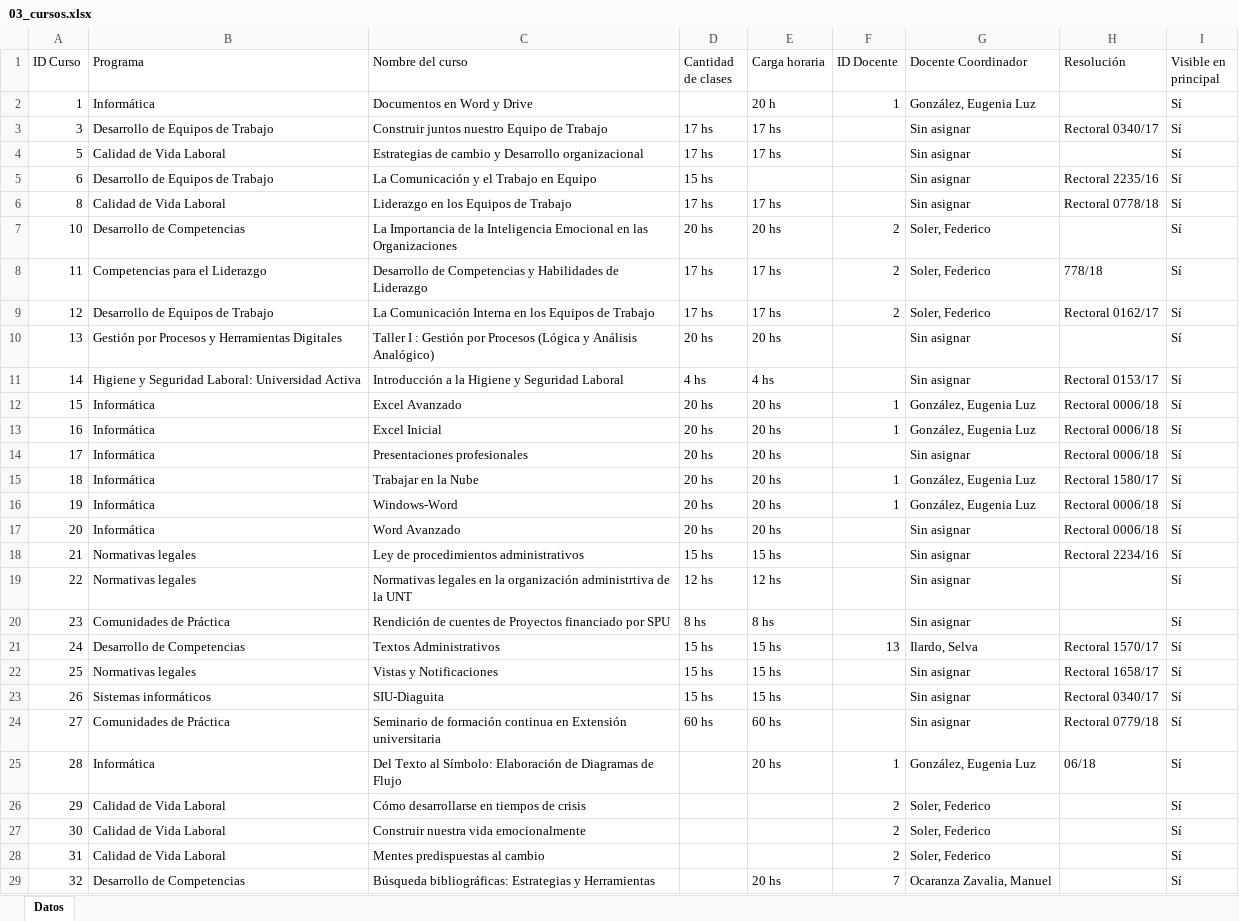
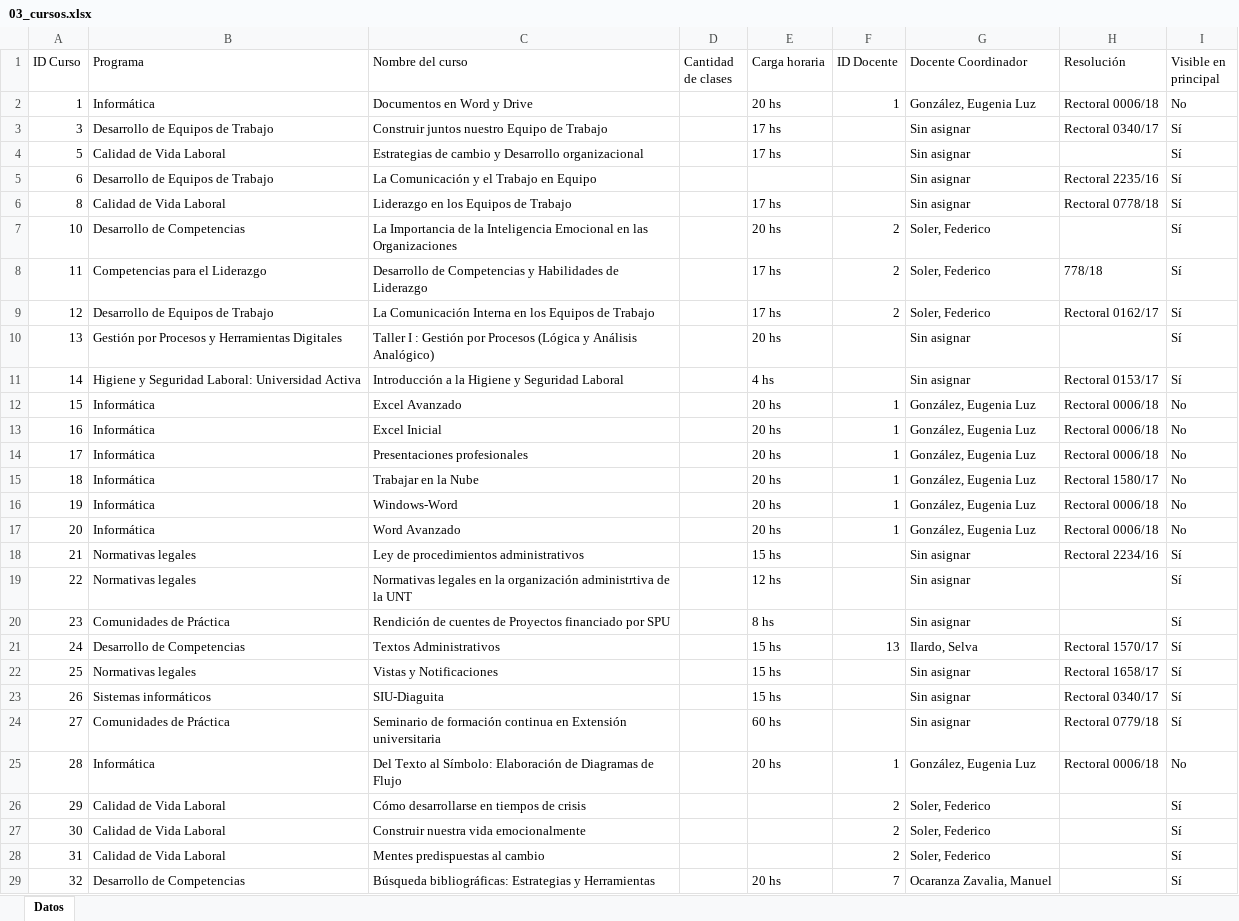
Before and after one commit to eugeluz/siga-unt, an Excel workbook: SIGA-Backup/03_cursos.xlsx, sheet Datos, drawn as a sheet; only a part is shown; values as stored, in another font and other column widths than the file's, no borders; the diff covers the shown part only; the diff names each change by its address in the sheet, - before the commit and + after, or states it on an @@ line.

```diff
--- a/SIGA-Backup/03_cursos.xlsx (sheet Datos)
+++ b/SIGA-Backup/03_cursos.xlsx (sheet Datos)
-E2 (Carga horaria): 20 h
+E2 (Carga horaria): 20 hs
-H2 (Resolución): (empty)
+H2 (Resolución): Rectoral 0006/18
-I2 (Visible en principal): Sí
+I2 (Visible en principal): No
-D3:D4 (Cantidad de clases): 17 hs
+D3:D4 (Cantidad de clases): (empty)
-D5 (Cantidad de clases): 15 hs
+D5 (Cantidad de clases): (empty)
-D6 (Cantidad de clases): 17 hs
+D6 (Cantidad de clases): (empty)
-D7 (Cantidad de clases): 20 hs
+D7 (Cantidad de clases): (empty)
-D8:D9 (Cantidad de clases): 17 hs
+D8:D9 (Cantidad de clases): (empty)
-D10 (Cantidad de clases): 20 hs
+D10 (Cantidad de clases): (empty)
-D11 (Cantidad de clases): 4 hs
+D11 (Cantidad de clases): (empty)
-D12:D17 (Cantidad de clases): 20 hs
+D12:D17 (Cantidad de clases): (empty)
-I12:I17 (Visible en principal): Sí
+I12:I17 (Visible en principal): No
-F14 (ID Docente): (empty)
+F14 (ID Docente): 1
-G14 (Docente Coordinador): Sin asignar
+G14 (Docente Coordinador): González, Eugenia Luz
-F17 (ID Docente): (empty)
+F17 (ID Docente): 1
-G17 (Docente Coordinador): Sin asignar
+G17 (Docente Coordinador): González, Eugenia Luz
-D18 (Cantidad de clases): 15 hs
+D18 (Cantidad de clases): (empty)
-D19 (Cantidad de clases): 12 hs
+D19 (Cantidad de clases): (empty)
-D20 (Cantidad de clases): 8 hs
+D20 (Cantidad de clases): (empty)
-D21:D23 (Cantidad de clases): 15 hs
+D21:D23 (Cantidad de clases): (empty)
-D24 (Cantidad de clases): 60 hs
+D24 (Cantidad de clases): (empty)
-H25 (Resolución): 06/18
+H25 (Resolución): Rectoral 0006/18
-I25 (Visible en principal): Sí
+I25 (Visible en principal): No
```
Also changed, not shown: 105 added rows and 6 edited cells elsewhere in this sheet, SIGA-Backup/04_fechas.xlsx, 17 other files.
